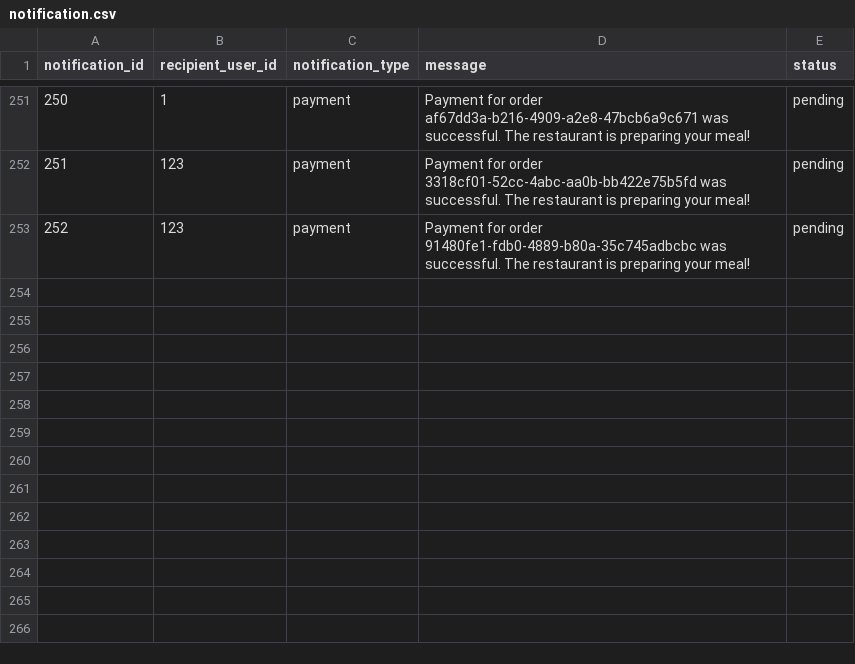
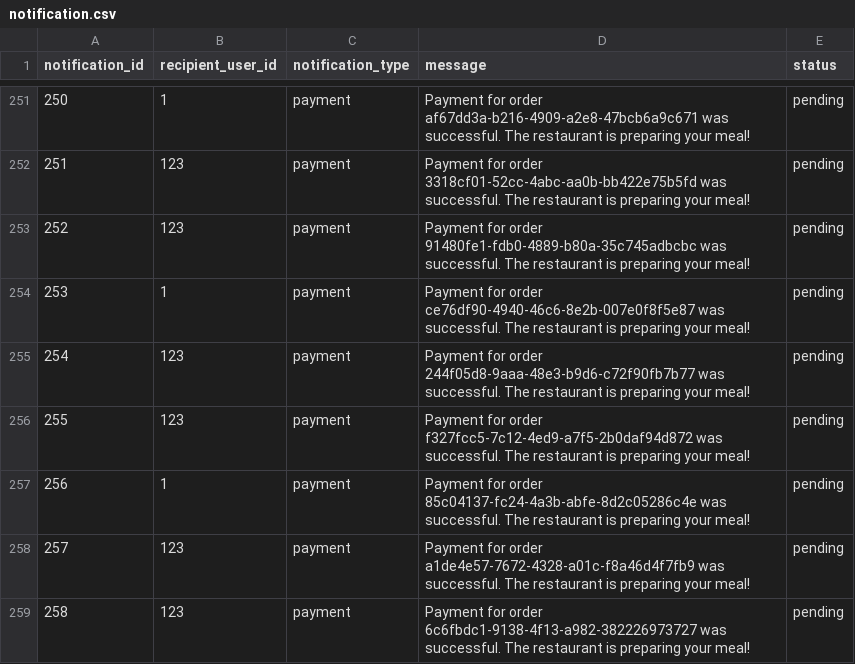
Before and after one commit to Badger-Tree/310_Group17FoodApp_GOATSQUAD, a CSV file: app/data/notification.csv, drawn as a sheet; only a part is shown, gaps mark what is left out.

```diff
--- a/app/data/notification.csv
+++ b/app/data/notification.csv
@@ -253 +253,7 @@ notification_id,recipient_user_id,notification_type,message,status
 252,123,payment,Payment for order 91480fe1-fdb0-4889-b80a-35c745adbcbc was successful. The restaurant is preparing your meal!,pending
+253,1,payment,Payment for order ce76df90-4940-46c6-8e2b-007e0f8f5e87 was successful. The restaurant is preparing your meal!,pending
+254,123,payment,Payment for order 244f05d8-9aaa-48e3-b9d6-c72f90fb7b77 was successful. The restaurant is preparing your meal!,pending
+255,123,payment,Payment for order f327fcc5-7c12-4ed9-a7f5-2b0daf94d872 was successful. The restaurant is preparing your meal!,pending
+256,1,payment,Payment for order 85c04137-fc24-4a3b-abfe-8d2c05286c4e was successful. The restaurant is preparing your meal!,pending
+257,123,payment,Payment for order a1de4e57-7672-4328-a01c-f8a46d4f7fb9 was successful. The restaurant is preparing your meal!,pending
+258,123,payment,Payment for order 6c6fbdc1-9138-4f13-a982-382226973727 was successful. The restaurant is preparing your meal!,pending
```
Also changed, not shown: 1 other file.
